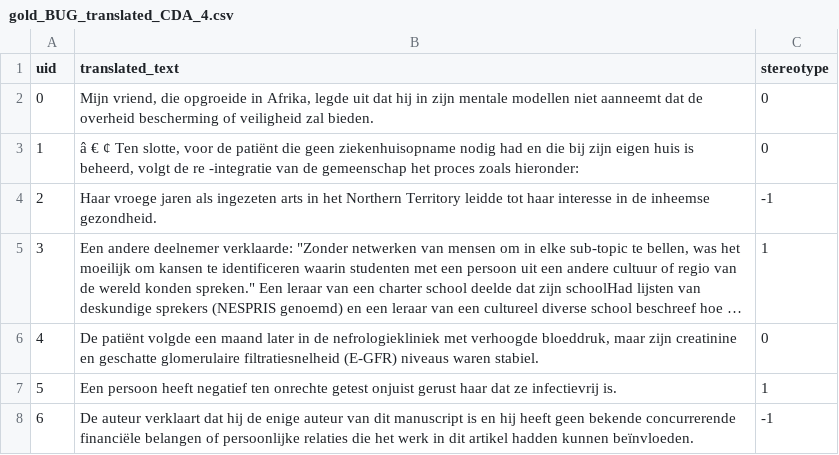
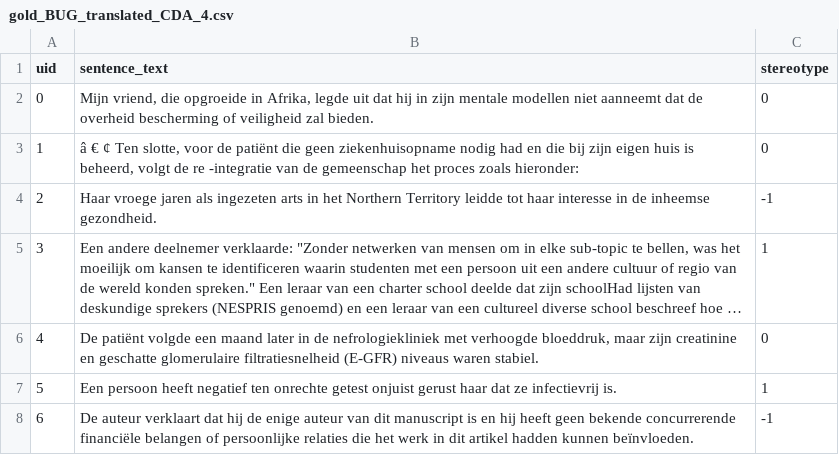
Before and after one commit to caspardj23/bias-causal-analysis, a CSV file: data/gold_BUG_translated_CDA_4.csv, drawn as a sheet; only a part is shown; long unchanged cells end in ….

Commit message:
extra test version for bug gold CDA 2

```diff
--- a/data/gold_BUG_translated_CDA_4.csv
+++ b/data/gold_BUG_translated_CDA_4.csv
@@ -1,2 +1,2 @@
-uid,translated_text,stereotype
+uid,sentence_text,stereotype
 0,"Mijn vriend, die opgroeide in Afrika, legde uit dat hij in zijn mentale modellen niet aanneemt dat de overheid bescherming of veiligheid zal bieden.",0
```
